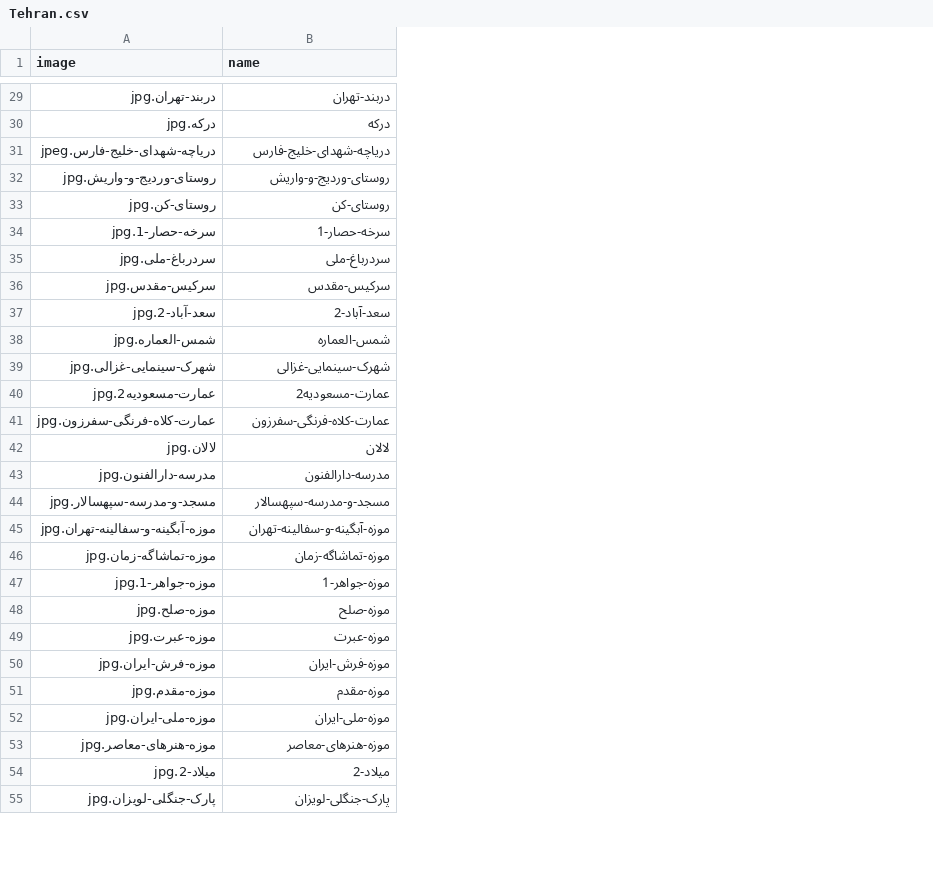
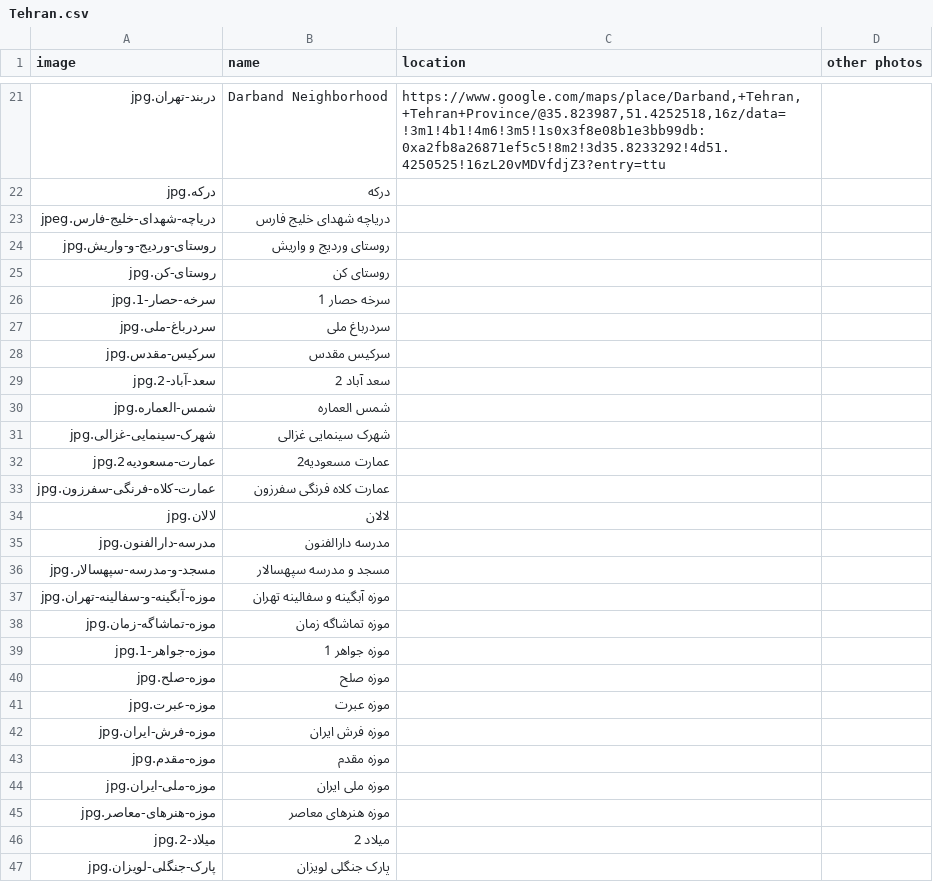
Before and after one commit to MehdiDavoudpur/Tourism_website, a CSV file: Tehran.csv, drawn as a sheet; only a part is shown, gaps mark what is left out; addresses are those after the commit; the diff covers the shown part only; the diff names each change by its address in the sheet, - before the commit and + after, or states it on an @@ line.

```diff
--- a/Tehran.csv
+++ b/Tehran.csv
+column C (location), row 21: https://www.google.com/maps/place/Darband,+Tehran,+Tehran+Province/@35.823987,51.4252518,16z/data=!3m1!4b1!4m6!3m5!1s0x3f8e08b1e3bb99db:0xa2fb8a26871ef5c5!8m2!3d35.8233292!4d51.4250525!16zL20vMDVfdjZ3?entry=ttu
+column D (other photos), empty
-B21 (name): دربند-تهران
+B21 (name): Darband Neighborhood
-B23 (name): دریاچه-شهدای-خلیج-فارس
+B23 (name): دریاچه شهدای خلیج فارس
-B24 (name): روستای-وردیج-و-واریش
+B24 (name): روستای وردیج و واریش
-B25 (name): روستای-کن
+B25 (name): روستای کن
-B26 (name): سرخه-حصار-1
+B26 (name): سرخه حصار 1
-B27 (name): سردرباغ-ملی
+B27 (name): سردرباغ ملی
-B28 (name): سرکیس-مقدس
+B28 (name): سرکیس مقدس
-B29 (name): سعد-آباد-2
+B29 (name): سعد آباد 2
-B30 (name): شمس-العماره
+B30 (name): شمس العماره
-B31 (name): شهرک-سینمایی-غزالی
+B31 (name): شهرک سینمایی غزالی
-B32 (name): عمارت-مسعودیه2
+B32 (name): عمارت مسعودیه2
-B33 (name): عمارت-کلاه-فرنگی-سفرزون
+B33 (name): عمارت کلاه فرنگی سفرزون
-B35 (name): مدرسه-دارالفنون
+B35 (name): مدرسه دارالفنون
-B36 (name): مسجد-و-مدرسه-سپهسالار
+B36 (name): مسجد و مدرسه سپهسالار
-B37 (name): موزه-آبگینه-و-سفالینه-تهران
+B37 (name): موزه آبگینه و سفالینه تهران
-B38 (name): موزه-تماشاگه-زمان
+B38 (name): موزه تماشاگه زمان
-B39 (name): موزه-جواهر-1
+B39 (name): موزه جواهر 1
-B40 (name): موزه-صلح
+B40 (name): موزه صلح
-B41 (name): موزه-عبرت
+B41 (name): موزه عبرت
-B42 (name): موزه-فرش-ایران
+B42 (name): موزه فرش ایران
-B43 (name): موزه-مقدم
+B43 (name): موزه مقدم
-B44 (name): موزه-ملی-ایران
+B44 (name): موزه ملی ایران
-B45 (name): موزه-هنرهای-معاصر
+B45 (name): موزه هنرهای معاصر
-B46 (name): میلاد-2
+B46 (name): میلاد 2
-B47 (name): پارک-جنگلی-لویزان
+B47 (name): پارک جنگلی لویزان
```
Also changed, not shown: 8 removed rows and 34 edited cells elsewhere in this file, 3 other files.
